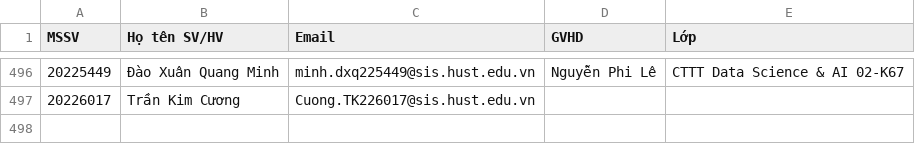
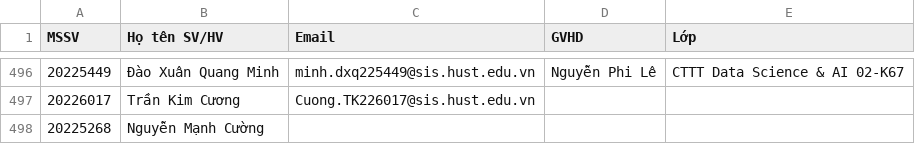
Before and after one commit to aspiringcoder6/ThanksPartyQRServer, a CSV file: participantsFinal.csv, drawn as a sheet; only a part is shown, gaps mark what is left out; the diff names each change by its address in the sheet, - before the commit and + after, or states it on an @@ line.

Commit message:
One single participant

```diff
--- a/participantsFinal.csv
+++ b/participantsFinal.csv
+row 498: 20225268 | Nguyễn Mạnh Cường
```
